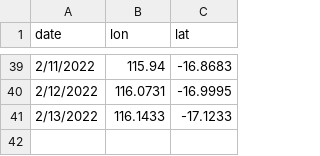
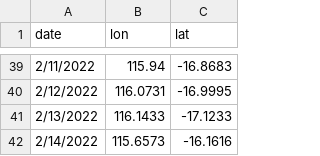
Before and after one commit to barbmuhling/sbtMaps, a CSV file: data/revelleLocation.csv, drawn as a sheet; only a part is shown, gaps mark what is left out.

```diff
--- a/data/revelleLocation.csv
+++ b/data/revelleLocation.csv
@@ -41 +41,2 @@ date,lon,lat
 2/13/2022,116.1433,-17.1233
+2/14/2022,115.6573,-16.1616
```
Also changed, not shown: 7 other files.
